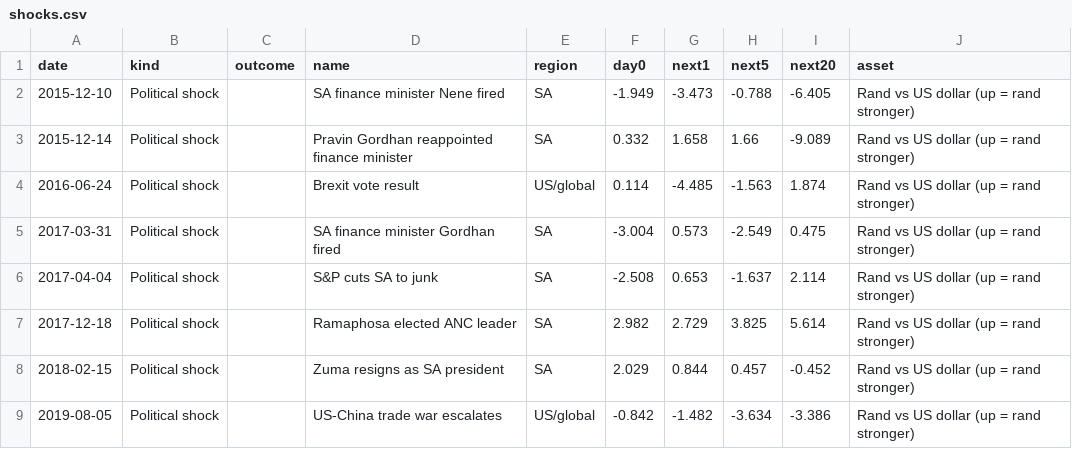
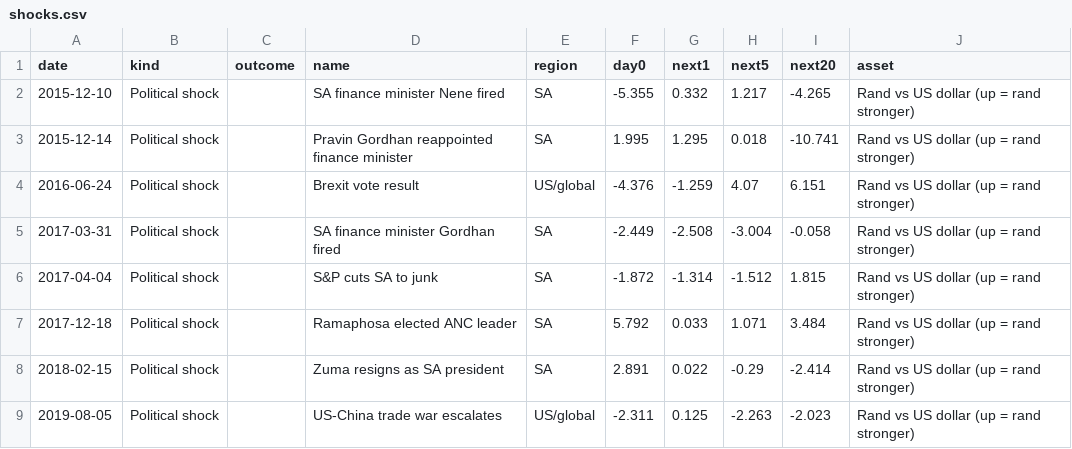
Before and after one commit to Isaac00096/Stock-Scanner, a CSV file: data/events/shocks.csv, drawn as a sheet; only a part is shown; the diff covers the shown part only.

```diff
--- a/data/events/shocks.csv
+++ b/data/events/shocks.csv
@@ -1,9 +1,9 @@
 date,kind,outcome,name,region,day0,next1,next5,next20,asset
-2015-12-10,Political shock,,SA finance minister Nene fired,SA,-1.949,-3.473,-0.788,-6.405,Rand vs US dollar (up = rand stronger)
-2015-12-14,Political shock,,Pravin Gordhan reappointed finance minister,SA,0.332,1.658,1.66,-9.089,Rand vs US dollar (up = rand stronger)
-2016-06-24,Political shock,,Brexit vote result,US/global,0.114,-4.485,-1.563,1.874,Rand vs US dollar (up = rand stronger)
-2017-03-31,Political shock,,SA finance minister Gordhan fired,SA,-3.004,0.573,-2.549,0.475,Rand vs US dollar (up = rand stronger)
-2017-04-04,Political shock,,S&P cuts SA to junk,SA,-2.508,0.653,-1.637,2.114,Rand vs US dollar (up = rand stronger)
-2017-12-18,Political shock,,Ramaphosa elected ANC leader,SA,2.982,2.729,3.825,5.614,Rand vs US dollar (up = rand stronger)
-2018-02-15,Political shock,,Zuma resigns as SA president,SA,2.029,0.844,0.457,-0.452,Rand vs US dollar (up = rand stronger)
-2019-08-05,Political shock,,US-China trade war escalates,US/global,-0.842,-1.482,-3.634,-3.386,Rand vs US dollar (up = rand stronger)
+2015-12-10,Political shock,,SA finance minister Nene fired,SA,-5.355,0.332,1.217,-4.265,Rand vs US dollar (up = rand stronger)
+2015-12-14,Political shock,,Pravin Gordhan reappointed finance minister,SA,1.995,1.295,0.018,-10.741,Rand vs US dollar (up = rand stronger)
+2016-06-24,Political shock,,Brexit vote result,US/global,-4.376,-1.259,4.07,6.151,Rand vs US dollar (up = rand stronger)
+2017-03-31,Political shock,,SA finance minister Gordhan fired,SA,-2.449,-2.508,-3.004,-0.058,Rand vs US dollar (up = rand stronger)
+2017-04-04,Political shock,,S&P cuts SA to junk,SA,-1.872,-1.314,-1.512,1.815,Rand vs US dollar (up = rand stronger)
+2017-12-18,Political shock,,Ramaphosa elected ANC leader,SA,5.792,0.033,1.071,3.484,Rand vs US dollar (up = rand stronger)
+2018-02-15,Political shock,,Zuma resigns as SA president,SA,2.891,0.022,-0.29,-2.414,Rand vs US dollar (up = rand stronger)
+2019-08-05,Political shock,,US-China trade war escalates,US/global,-2.311,0.125,-2.263,-2.023,Rand vs US dollar (up = rand stronger)
```
Also changed, not shown: 88 edited cells elsewhere in this file, data/events/ripple.csv, data/events/strategies_through_events.csv, 5 other files.
